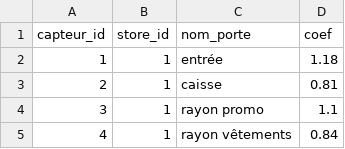
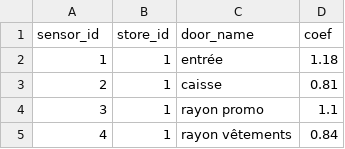
Before and after one commit to abderder/data-store-traffic, a CSV file: data/capteurs.csv, drawn as a sheet; only a part is shown.

Commit message:
Gestion des visiteurs selon les paramètres date et capteur dansz main.py

```diff
--- a/data/capteurs.csv
+++ b/data/capteurs.csv
@@ -1,2 +1,2 @@
-capteur_id,store_id,nom_porte,coef
+sensor_id,store_id,door_name,coef
 1,1,entrée,1.18
```
Also changed, not shown: 1 other file.
